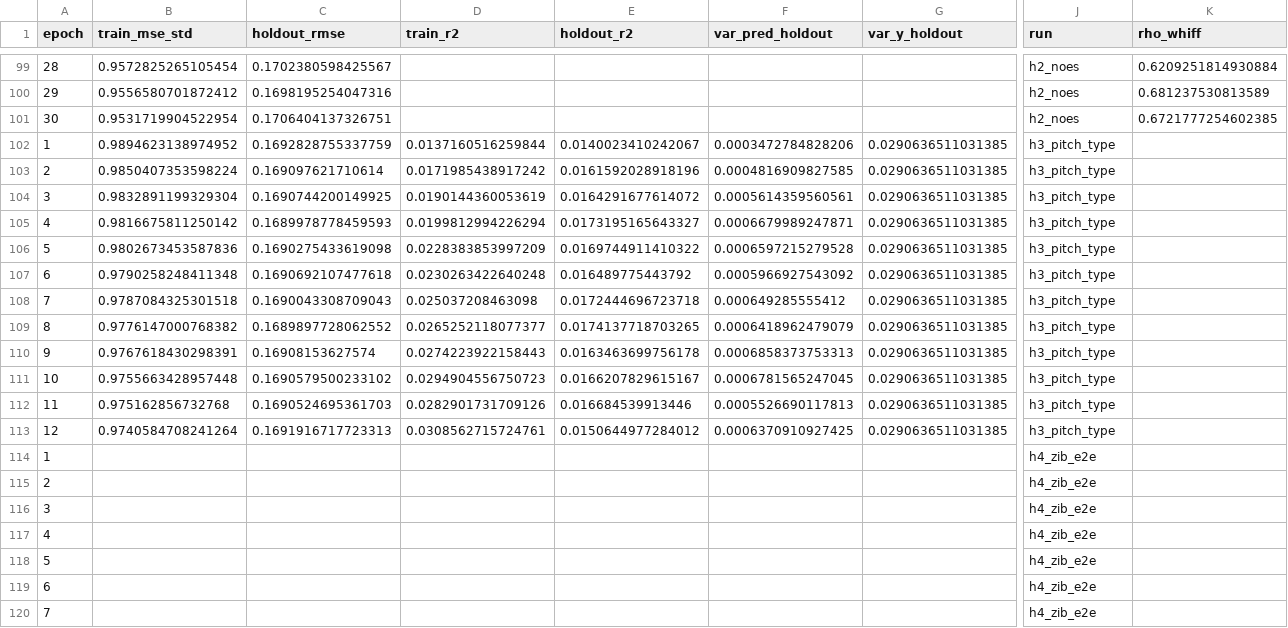
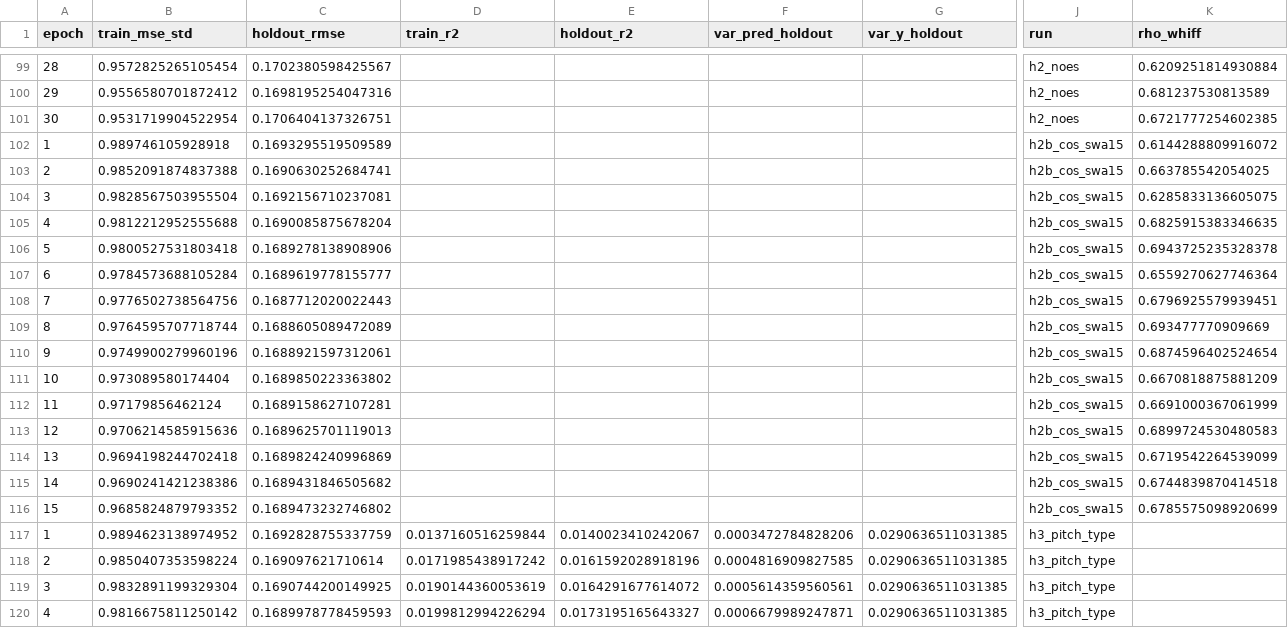
Before and after one commit to yongwon38/mlb_prediction, a CSV file: outputs/hofnet_diag/epochs.csv, drawn as a sheet; only a part is shown, gaps mark what is left out; the shorter side is filled out with more unchanged rows; rows hold the shown columns only; the diff names each change by its address in the sheet, - before the commit and + after, or states it on an @@ line.

```diff
--- a/outputs/hofnet_diag/epochs.csv
+++ b/outputs/hofnet_diag/epochs.csv
+row 102: 1 | 0.989746105928918 | 0.1693295519509589 |  |  |  |  | h2b_cos_swa15 | 0.6144288809916072
+row 103: 2 | 0.9852091874837388 | 0.1690630252684741 |  |  |  |  | h2b_cos_swa15 | 0.663785542054025
+row 104: 3 | 0.9828567503955504 | 0.1692156710237081 |  |  |  |  | h2b_cos_swa15 | 0.6285833136605075
+row 105: 4 | 0.9812212952555688 | 0.1690085875678204 |  |  |  |  | h2b_cos_swa15 | 0.6825915383346635
+row 106: 5 | 0.9800527531803418 | 0.1689278138908906 |  |  |  |  | h2b_cos_swa15 | 0.6943725235328378
+row 107: 6 | 0.9784573688105284 | 0.1689619778155777 |  |  |  |  | h2b_cos_swa15 | 0.6559270627746364
+row 108: 7 | 0.9776502738564756 | 0.1687712020022443 |  |  |  |  | h2b_cos_swa15 | 0.6796925579939451
+row 109: 8 | 0.9764595707718744 | 0.1688605089472089 |  |  |  |  | h2b_cos_swa15 | 0.693477770909669
+row 110: 9 | 0.9749900279960196 | 0.1688921597312061 |  |  |  |  | h2b_cos_swa15 | 0.6874596402524654
+row 111: 10 | 0.973089580174404 | 0.1689850223363802 |  |  |  |  | h2b_cos_swa15 | 0.6670818875881209
+row 112: 11 | 0.97179856462124 | 0.1689158627107281 |  |  |  |  | h2b_cos_swa15 | 0.6691000367061999
+row 113: 12 | 0.9706214585915636 | 0.1689625701119013 |  |  |  |  | h2b_cos_swa15 | 0.6899724530480583
+row 114: 13 | 0.9694198244702418 | 0.1689824240996869 |  |  |  |  | h2b_cos_swa15 | 0.6719542264539099
+row 115: 14 | 0.9690241421238386 | 0.1689431846505682 |  |  |  |  | h2b_cos_swa15 | 0.6744839870414518
+row 116: 15 | 0.9685824879793352 | 0.1689473232746802 |  |  |  |  | h2b_cos_swa15 | 0.6785575098920699
```
Also changed, not shown: outputs/hofnet_diag/pt_bias.csv, outputs/hofnet_diag/results.csv, 3 other files.
